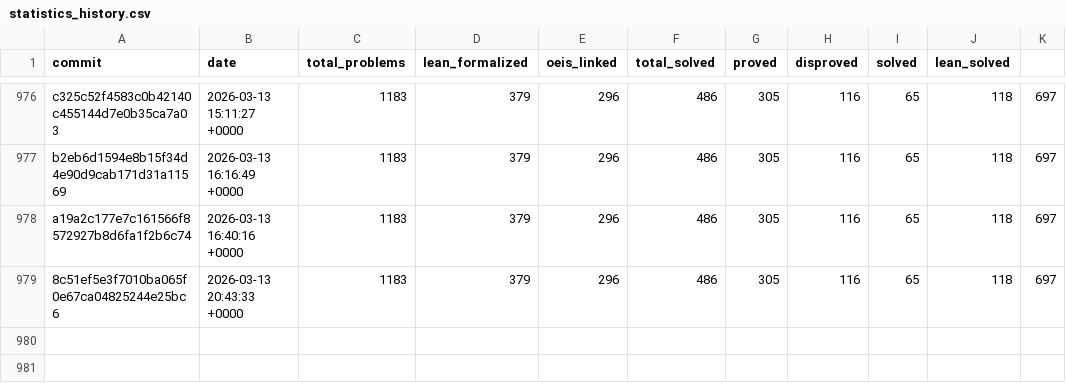
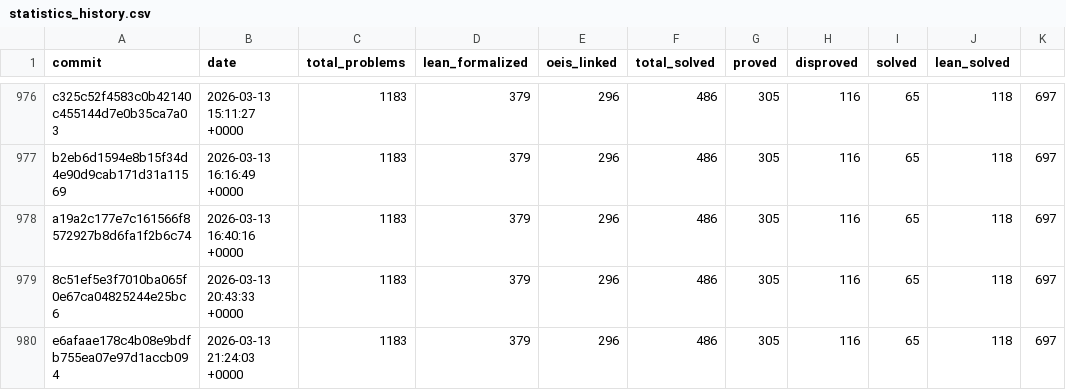
Before and after one commit to teorth/erdosproblems, a CSV file: data/statistics_history.csv, drawn as a sheet; only a part is shown, gaps mark what is left out.

```diff
--- a/data/statistics_history.csv
+++ b/data/statistics_history.csv
@@ -979 +979,2 @@ a19a2c177e7c161566f8572927b8d6fa1f2b6c74,2026-03-13 16:40:16 +0000,1183,379,296,
 8c51ef5e3f7010ba065f0e67ca04825244e25bc6,2026-03-13 20:43:33 +0000,1183,379,296,486,305,116,65,118,697
+e6afaae178c4b08e9bdfb755ea07e97d1accb094,2026-03-13 21:24:03 +0000,1183,379,296,486,305,116,65,118,697
```
Also changed, not shown: 2 other files.
